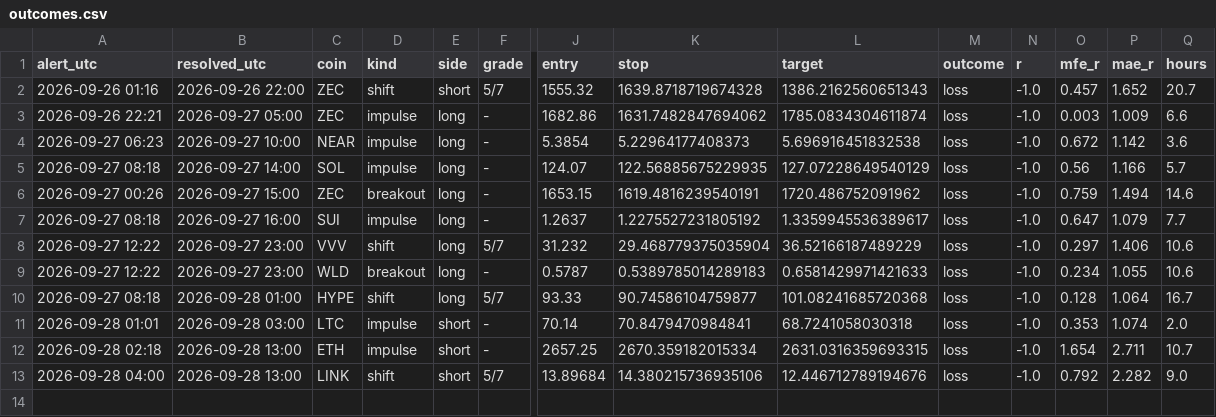
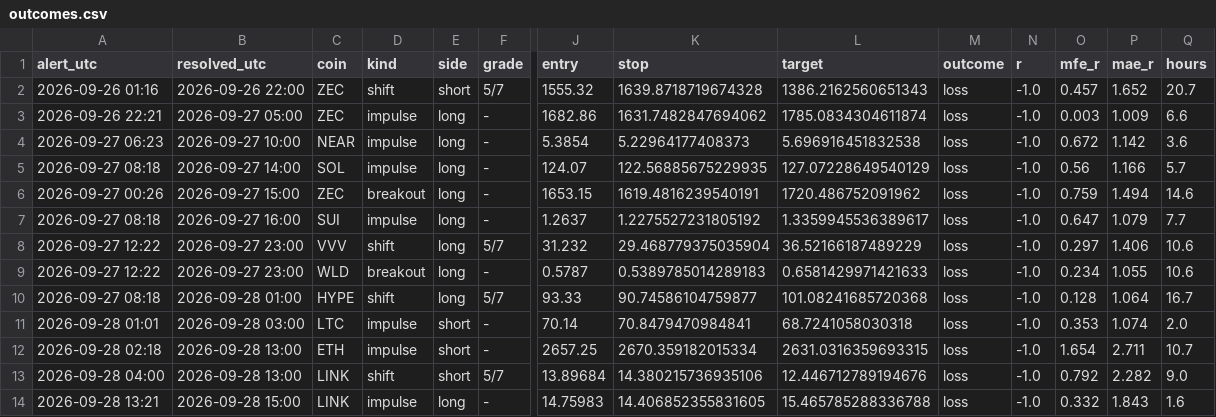
Before and after one commit to pleeb756/Setup-grader-alerts-, a CSV file: outcomes.csv, drawn as a sheet; only a part is shown, gaps mark what is left out; rows hold the shown columns only; the diff names each change by its address in the sheet, - before the commit and + after, or states it on an @@ line.

```diff
--- a/outcomes.csv
+++ b/outcomes.csv
+row 14: 2026-09-28 13:21 | 2026-09-28 15:00 | LINK | impulse | long | - | 14.75983 | 14.406852355831605 | 15.465785288336788 | loss | -1.0 | 0.332 | 1.843 | 1.6
```
Also changed, not shown: alerts_log.csv, 3 other files.
